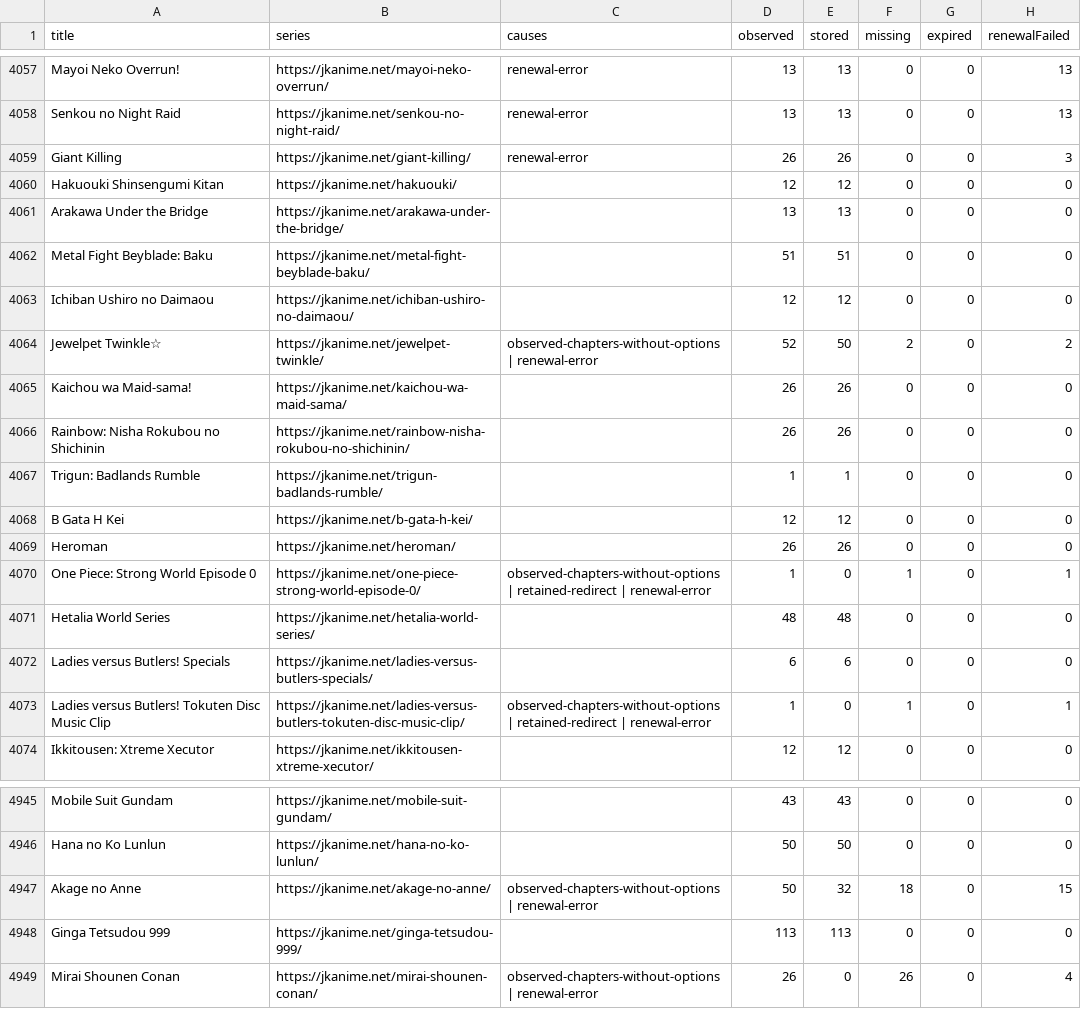
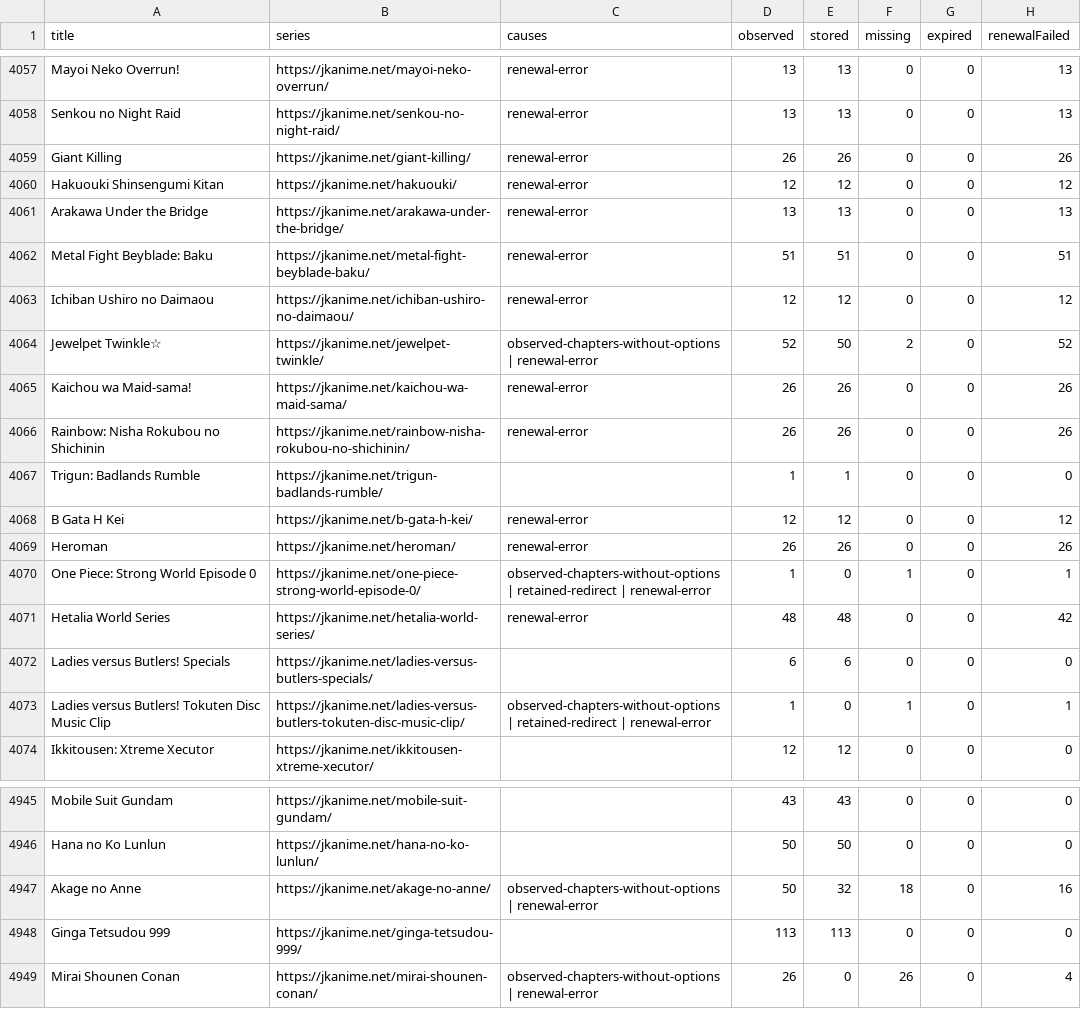
Before and after one commit to ZZCoreDev/ZZAnime, a CSV file: state/archive-coverage.csv, drawn as a sheet; only a part is shown, gaps mark what is left out.

```diff
--- a/state/archive-coverage.csv
+++ b/state/archive-coverage.csv
@@ -4058,15 +4058,15 @@ Mayoi Neko Overrun!,https://jkanime.net/mayoi-neko-overrun/,renewal-error,13,13,
 Senkou no Night Raid,https://jkanime.net/senkou-no-night-raid/,renewal-error,13,13,0,0,13
-Giant Killing,https://jkanime.net/giant-killing/,renewal-error,26,26,0,0,3
-Hakuouki Shinsengumi Kitan,https://jkanime.net/hakuouki/,,12,12,0,0,0
-Arakawa Under the Bridge,https://jkanime.net/arakawa-under-the-bridge/,,13,13,0,0,0
-Metal Fight Beyblade: Baku,https://jkanime.net/metal-fight-beyblade-baku/,,51,51,0,0,0
-Ichiban Ushiro no Daimaou,https://jkanime.net/ichiban-ushiro-no-daimaou/,,12,12,0,0,0
-Jewelpet Twinkle☆,https://jkanime.net/jewelpet-twinkle/,observed-chapters-without-options | renewal-error,52,50,2,0,2
-Kaichou wa Maid-sama!,https://jkanime.net/kaichou-wa-maid-sama/,,26,26,0,0,0
-Rainbow: Nisha Rokubou no Shichinin,https://jkanime.net/rainbow-nisha-rokubou-no-shichinin/,,26,26,0,0,0
+Giant Killing,https://jkanime.net/giant-killing/,renewal-error,26,26,0,0,26
+Hakuouki Shinsengumi Kitan,https://jkanime.net/hakuouki/,renewal-error,12,12,0,0,12
+Arakawa Under the Bridge,https://jkanime.net/arakawa-under-the-bridge/,renewal-error,13,13,0,0,13
+Metal Fight Beyblade: Baku,https://jkanime.net/metal-fight-beyblade-baku/,renewal-error,51,51,0,0,51
+Ichiban Ushiro no Daimaou,https://jkanime.net/ichiban-ushiro-no-daimaou/,renewal-error,12,12,0,0,12
+Jewelpet Twinkle☆,https://jkanime.net/jewelpet-twinkle/,observed-chapters-without-options | renewal-error,52,50,2,0,52
+Kaichou wa Maid-sama!,https://jkanime.net/kaichou-wa-maid-sama/,renewal-error,26,26,0,0,26
+Rainbow: Nisha Rokubou no Shichinin,https://jkanime.net/rainbow-nisha-rokubou-no-shichinin/,renewal-error,26,26,0,0,26
 Trigun: Badlands Rumble,https://jkanime.net/trigun-badlands-rumble/,,1,1,0,0,0
-B Gata H Kei,https://jkanime.net/b-gata-h-kei/,,12,12,0,0,0
-Heroman,https://jkanime.net/heroman/,,26,26,0,0,0
+B Gata H Kei,https://jkanime.net/b-gata-h-kei/,renewal-error,12,12,0,0,12
+Heroman,https://jkanime.net/heroman/,renewal-error,26,26,0,0,26
 One Piece: Strong World Episode 0,https://jkanime.net/one-piece-strong-world-episode-0/,observed-chapters-without-options | retained-redirect | renewal-error,1,0,1,0,1
-Hetalia World Series,https://jkanime.net/hetalia-world-series/,,48,48,0,0,0
+Hetalia World Series,https://jkanime.net/hetalia-world-series/,renewal-error,48,48,0,0,42
 Ladies versus Butlers! Specials,https://jkanime.net/ladies-versus-butlers-specials/,,6,6,0,0,0
@@ -4946,3 +4946,3 @@ Mobile Suit Gundam,https://jkanime.net/mobile-suit-gundam/,,43,43,0,0,0
 Hana no Ko Lunlun,https://jkanime.net/hana-no-ko-lunlun/,,50,50,0,0,0
-Akage no Anne,https://jkanime.net/akage-no-anne/,observed-chapters-without-options | renewal-error,50,32,18,0,15
+Akage no Anne,https://jkanime.net/akage-no-anne/,observed-chapters-without-options | renewal-error,50,32,18,0,16
 Ginga Tetsudou 999,https://jkanime.net/ginga-tetsudou-999/,,113,113,0,0,0
```
Also changed, not shown: 22 other files.
